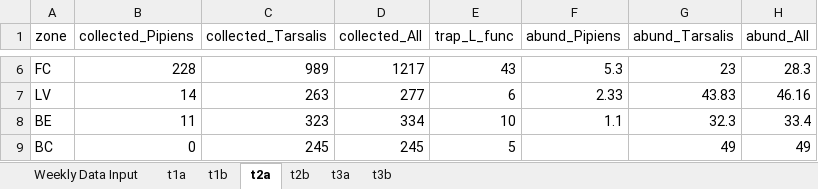
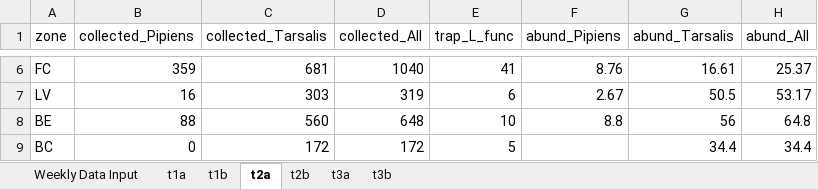
Before and after one commit to rtobiaskoch/wnv-ss-wkly_report, an Excel workbook: data_output/weekly_report_output.xlsx, sheet t2a, drawn as a sheet; only a part is shown, gaps mark what is left out; values as stored, in another font and other column widths than the file's, no borders; the diff covers the shown part only; the diff names each change by its address in the sheet, - before the commit and + after, or states it on an @@ line.

```diff
--- a/data_output/weekly_report_output.xlsx (sheet t2a)
+++ b/data_output/weekly_report_output.xlsx (sheet t2a)
-B6 (collected_Pipiens): 228
+B6 (collected_Pipiens): 359
-C6 (collected_Tarsalis): 989
+C6 (collected_Tarsalis): 681
-D6 (collected_All): 1217
+D6 (collected_All): 1040
-E6 (trap_L_func): 43
+E6 (trap_L_func): 41
-F6 (abund_Pipiens): 5.3
+F6 (abund_Pipiens): 8.76
-G6 (abund_Tarsalis): 23
+G6 (abund_Tarsalis): 16.61
-H6 (abund_All): 28.3
+H6 (abund_All): 25.37
-B7 (collected_Pipiens): 14
+B7 (collected_Pipiens): 16
-C7 (collected_Tarsalis): 263
+C7 (collected_Tarsalis): 303
-D7 (collected_All): 277
+D7 (collected_All): 319
-F7 (abund_Pipiens): 2.33
+F7 (abund_Pipiens): 2.67
-G7 (abund_Tarsalis): 43.83
+G7 (abund_Tarsalis): 50.5
-H7 (abund_All): 46.16
+H7 (abund_All): 53.17
-B8 (collected_Pipiens): 11
+B8 (collected_Pipiens): 88
-C8 (collected_Tarsalis): 323
+C8 (collected_Tarsalis): 560
-D8 (collected_All): 334
+D8 (collected_All): 648
-F8 (abund_Pipiens): 1.1
+F8 (abund_Pipiens): 8.8
-G8 (abund_Tarsalis): 32.3
+G8 (abund_Tarsalis): 56
-H8 (abund_All): 33.4
+H8 (abund_All): 64.8
-C9 (collected_Tarsalis): 245
+C9 (collected_Tarsalis): 172
-D9 (collected_All): 245
+D9 (collected_All): 172
-G9 (abund_Tarsalis): 49
+G9 (abund_Tarsalis): 34.4
-H9 (abund_All): 49
+H9 (abund_All): 34.4
```
Also changed, not shown: 26 edited cells elsewhere in this sheet, sheet Weekly Data Input, sheet t3a, sheet t1a, sheet t1b, sheet t2b, sheet t3b, 25 other files.
